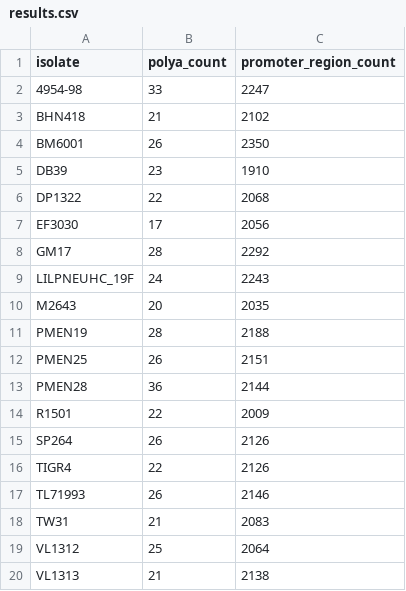
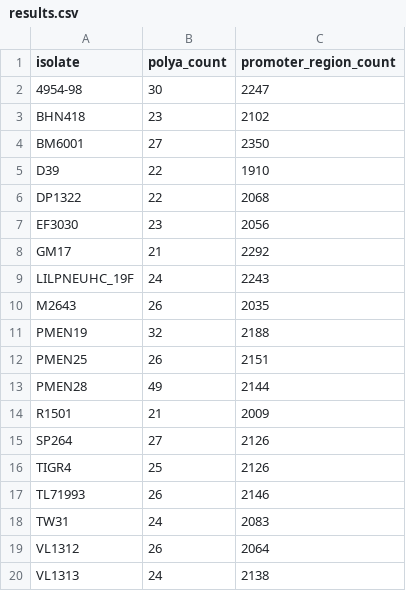
Before and after one commit to Oliver-Lorenz-dev/check_polyA, a CSV file: results.csv, drawn as a sheet.

```diff
--- a/results.csv
+++ b/results.csv
@@ -1,20 +1,20 @@
 isolate,polya_count,promoter_region_count
-4954-98,33,2247
-BHN418,21,2102
-BM6001,26,2350
-DB39,23,1910
+4954-98,30,2247
+BHN418,23,2102
+BM6001,27,2350
+D39,22,1910
 DP1322,22,2068
-EF3030,17,2056
-GM17,28,2292
+EF3030,23,2056
+GM17,21,2292
 LILPNEUHC_19F,24,2243
-M2643,20,2035
-PMEN19,28,2188
+M2643,26,2035
+PMEN19,32,2188
 PMEN25,26,2151
-PMEN28,36,2144
-R1501,22,2009
-SP264,26,2126
-TIGR4,22,2126
+PMEN28,49,2144
+R1501,21,2009
+SP264,27,2126
+TIGR4,25,2126
 TL71993,26,2146
-TW31,21,2083
-VL1312,25,2064
-VL1313,21,2138
+TW31,24,2083
+VL1312,26,2064
+VL1313,24,2138
```
Also changed, not shown: 2 other files.
